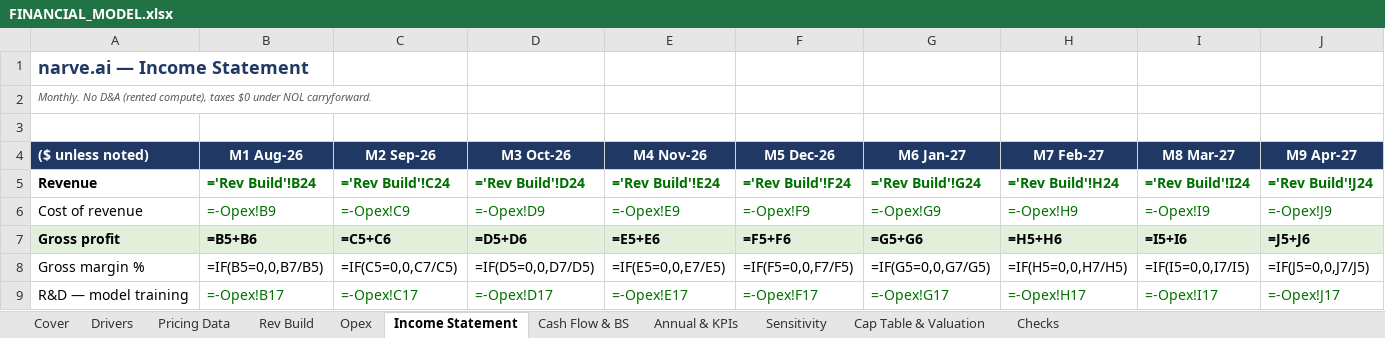
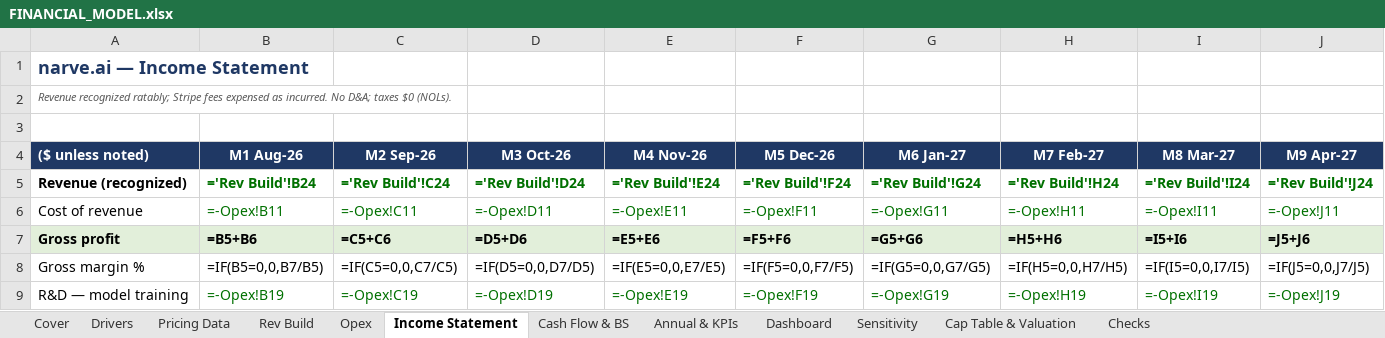
Before and after one commit to Jhabbig/Habbig, an Excel workbook: FINANCIAL_MODEL.xlsx, sheet Income Statement, drawn as a sheet; only a part is shown; values as stored, in another font and other column widths than the file's, no borders; formulas without a stored value are shown as written; the diff covers the shown part only; the diff names each change by its address in the sheet, - before the commit and + after, or states it on an @@ line.

```diff
--- a/FINANCIAL_MODEL.xlsx (sheet Income Statement)
+++ b/FINANCIAL_MODEL.xlsx (sheet Income Statement)
+sheet tab: Dashboard
-A2 (($ unless noted)): Monthly. No D&A (rented compute), taxes $0 under NOL carryforward.
+A2 (($ unless noted)): Revenue recognized ratably; Stripe fees expensed as incurred. No D&A; taxes $0 (NOLs).
-A5 (($ unless noted)): Revenue
+A5 (($ unless noted)): Revenue (recognized)
-B6 (M1 Aug-26): =-Opex!B9
+B6 (M1 Aug-26): =-Opex!B11
-C6 (M2 Sep-26): =-Opex!C9
+C6 (M2 Sep-26): =-Opex!C11
-D6 (M3 Oct-26): =-Opex!D9
+D6 (M3 Oct-26): =-Opex!D11
-E6 (M4 Nov-26): =-Opex!E9
+E6 (M4 Nov-26): =-Opex!E11
-F6 (M5 Dec-26): =-Opex!F9
+F6 (M5 Dec-26): =-Opex!F11
-G6 (M6 Jan-27): =-Opex!G9
+G6 (M6 Jan-27): =-Opex!G11
-H6 (M7 Feb-27): =-Opex!H9
+H6 (M7 Feb-27): =-Opex!H11
-I6 (M8 Mar-27): =-Opex!I9
+I6 (M8 Mar-27): =-Opex!I11
-J6 (M9 Apr-27): =-Opex!J9
+J6 (M9 Apr-27): =-Opex!J11
-B9 (M1 Aug-26): =-Opex!B17
+B9 (M1 Aug-26): =-Opex!B19
-C9 (M2 Sep-26): =-Opex!C17
+C9 (M2 Sep-26): =-Opex!C19
-D9 (M3 Oct-26): =-Opex!D17
+D9 (M3 Oct-26): =-Opex!D19
-E9 (M4 Nov-26): =-Opex!E17
+E9 (M4 Nov-26): =-Opex!E19
-F9 (M5 Dec-26): =-Opex!F17
+F9 (M5 Dec-26): =-Opex!F19
-G9 (M6 Jan-27): =-Opex!G17
+G9 (M6 Jan-27): =-Opex!G19
-H9 (M7 Feb-27): =-Opex!H17
+H9 (M7 Feb-27): =-Opex!H19
-I9 (M8 Mar-27): =-Opex!I17
+I9 (M8 Mar-27): =-Opex!I19
-J9 (M9 Apr-27): =-Opex!J17
+J9 (M9 Apr-27): =-Opex!J19
```
Also changed, not shown: 162 edited cells elsewhere in this sheet, sheet Rev Build, sheet Opex, sheet Cash Flow & BS, sheet Sensitivity, sheet Drivers, sheet Annual & KPIs, 4 more sheets, charts or pictures, 1 other file.
